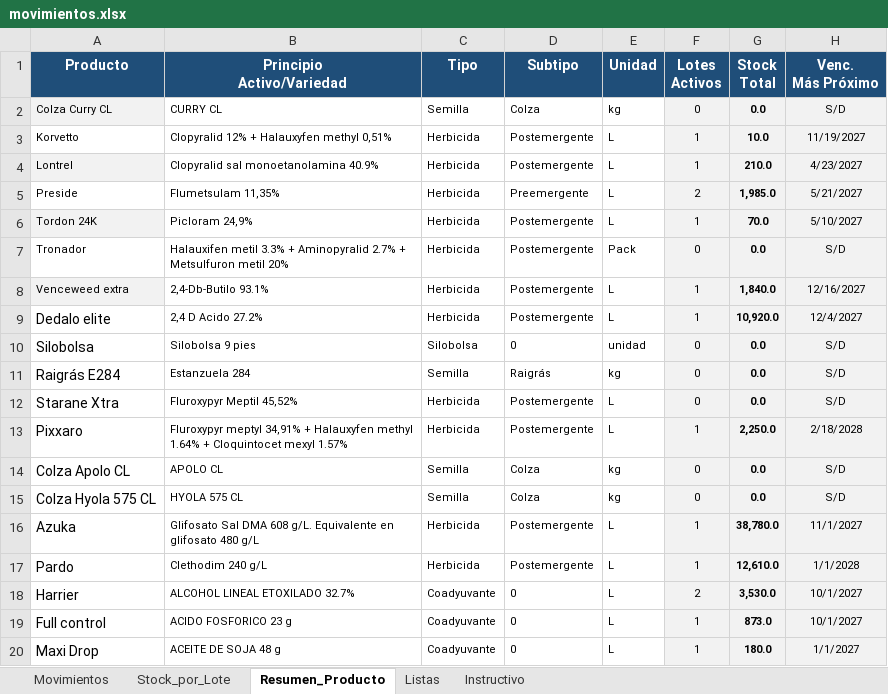
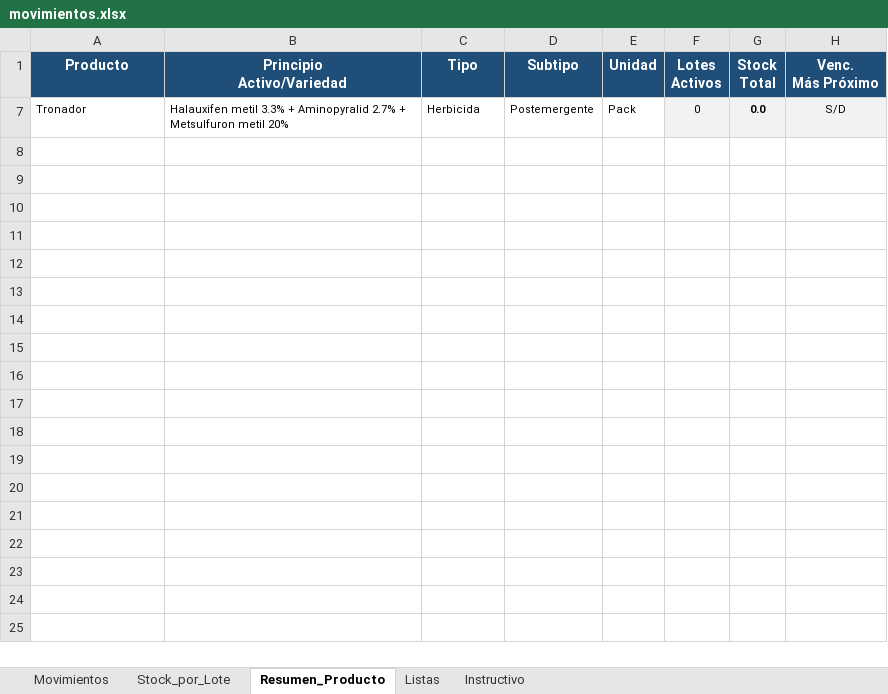
Before and after one commit to CeibosGroup/stock-galpon-hub, an Excel workbook: movimientos.xlsx, sheet Resumen_Producto, drawn as a sheet; only a part is shown; values as stored, in another font and other column widths than the file's, no borders; conditional formats not drawn; the diff covers the shown part only; the diff names each change by its address in the sheet, - before the commit and + after, or states it on an @@ line.

Commit message:
Add files via upload

```diff
--- a/movimientos.xlsx (sheet Resumen_Producto)
+++ b/movimientos.xlsx (sheet Resumen_Producto)
@@ row 2 hidden: Colza Curry CL | CURRY CL | Semilla | Colza | kg | 0 | 0.0 | S/D @@
@@ row 3 hidden: Korvetto | Clopyralid 12% + Halauxyfen methyl 0,51% | Herbicida | Postemergente | L | 1 | 10.0 | 11/19/2027 @@
@@ row 4 hidden: Lontrel | Clopyralid sal monoetanolamina 40.9% | Herbicida | Postemergente | L | 1 | 210.0 | 4/23/2027 @@
@@ row 5 hidden: Preside | Flumetsulam 11,35% | Herbicida | Preemergente | L | 2 | 1,985.0 | 5/21/2027 @@
@@ row 6 hidden: Tordon 24K | Picloram 24,9% | Herbicida | Postemergente | L | 1 | 70.0 | 5/10/2027 @@
@@ row 8 hidden: Venceweed extra | 2,4-Db-Butilo 93.1% | Herbicida | Postemergente | L | 1 | 1,840.0 | 12/16/2027 @@
@@ row 9 hidden: Dedalo elite | 2,4 D Acido 27.2% | Herbicida | Postemergente | L | 1 | 10,920.0 | 12/4/2027 @@
@@ row 10 hidden: Silobolsa | Silobolsa 9 pies | Silobolsa | 0 | unidad | 0 | 0.0 | S/D @@
@@ row 11 hidden: Raigrás E284 | Estanzuela 284 | Semilla | Raigrás | kg | 0 | 0.0 | S/D @@
@@ row 12 hidden: Starane Xtra | Fluroxypyr Meptil 45,52% | Herbicida | Postemergente | L | 0 | 0.0 | S/D @@
@@ row 13 hidden: Pixxaro | Fluroxypyr meptyl 34,91% + Halauxyfen methyl 1.64% + Cloquintocet mexyl 1.57% | Herbicida | Postemergente | L | 1 | 2,250.0 | 2/18/2028 @@
@@ row 14 hidden: Colza Apolo CL | APOLO CL | Semilla | Colza | kg | 0 | 0.0 | S/D @@
@@ row 15 hidden: Colza Hyola 575 CL | HYOLA 575 CL | Semilla | Colza | kg | 0 | 0.0 | S/D @@
@@ row 16 hidden: Azuka | Glifosato Sal DMA 608 g/L. Equivalente en glifosato 480 g/L | Herbicida | Postemergente | L | 1 | 38,780.0 | 11/1/2027 @@
@@ row 17 hidden: Pardo | Clethodim 240 g/L | Herbicida | Postemergente | L | 1 | 12,610.0 | 1/1/2028 @@
@@ row 18 hidden: Harrier | ALCOHOL LINEAL ETOXILADO 32.7% | Coadyuvante | 0 | L | 2 | 3,530.0 | 10/1/2027 @@
@@ row 19 hidden: Full control | ACIDO FOSFORICO 23 g | Coadyuvante | 0 | L | 1 | 873.0 | 10/1/2027 @@
@@ row 20 hidden: Maxi Drop | ACEITE DE SOJA 48 g | Coadyuvante | 0 | L | 1 | 180.0 | 1/1/2027 @@
```
Also changed, not shown: 3 removed rows and 33 hidden or unhidden rows elsewhere in this sheet, sheet Movimientos, sheet Stock_por_Lote, sheet Listas, hidden cells.
